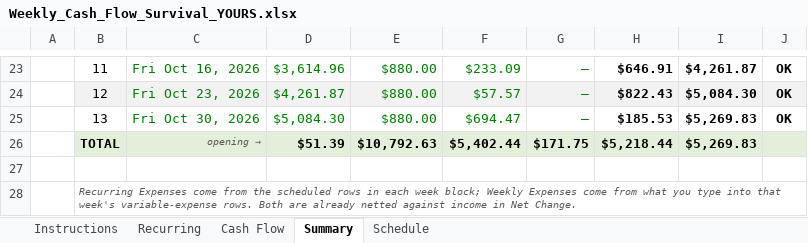
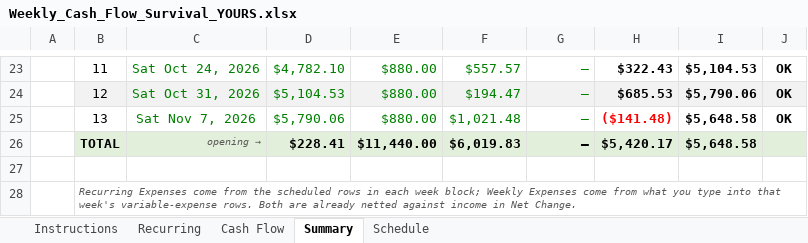
Before and after one commit to NBiryukov25/Budget, an Excel workbook: Weekly_Cash_Flow_Survival_YOURS.xlsx, sheet Summary, drawn as a sheet; only a part is shown, gaps mark what is left out; values as stored, in another font and other column widths than the file's, no borders; conditional formats not drawn; the diff covers the shown part only; the diff names each change by its address in the sheet, - before the commit and + after, or states it on an @@ line.

```diff
--- a/Weekly_Cash_Flow_Survival_YOURS.xlsx (sheet Summary)
+++ b/Weekly_Cash_Flow_Survival_YOURS.xlsx (sheet Summary)
-C23: Fri Oct 16, 2026
+C23: Sat Oct 24, 2026
-D23: $3,614.96
+D23: $4,782.10
-F23: $233.09
+F23: $557.57
-H23: $646.91
+H23: $322.43
-I23: $4,261.87
+I23: $5,104.53
-C24: Fri Oct 23, 2026
+C24: Sat Oct 31, 2026
-D24: $4,261.87
+D24: $5,104.53
-F24: $57.57
+F24: $194.47
-H24: $822.43
+H24: $685.53
-I24: $5,084.30
+I24: $5,790.06
-C25: Fri Oct 30, 2026
+C25: Sat Nov 7, 2026
-D25: $5,084.30
+D25: $5,790.06
-F25: $694.47
+F25: $1,021.48
-H25: $185.53
+H25: ($141.48)
-H25 text colour: black
+H25 text colour: #FF0000
-I25:I26: $5,269.83
+I25:I26: $5,648.58
-D26: $51.39
+D26: $228.41
-E26: $10,792.63
+E26: $11,440.00
-F26: $5,402.44
+F26: $6,019.83
-G26: $171.75
+G26: –
-H26: $5,218.44
+H26: $5,420.17
```
Also changed, not shown: 59 edited cells elsewhere in this sheet, sheet Cash Flow, sheet Schedule, sheet Recurring, formulas that keep their value, hidden cells, 1 other file.
